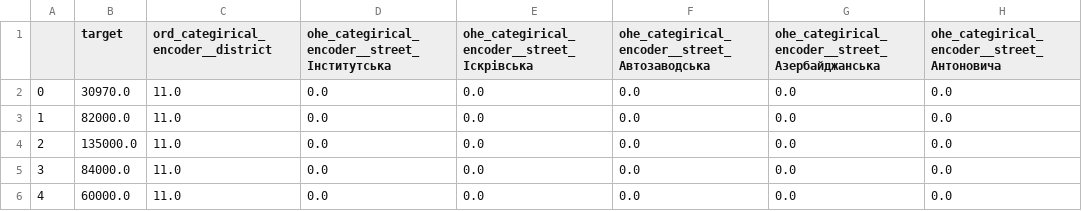
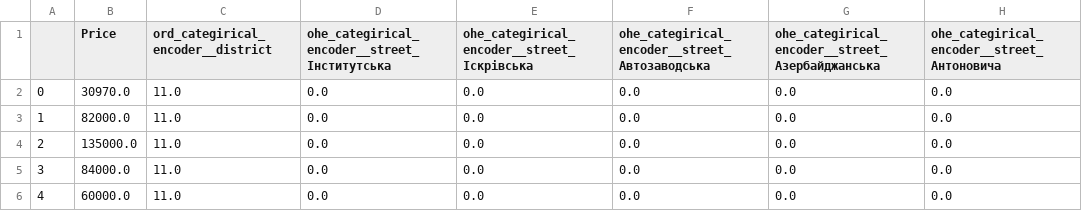
Before and after one commit to pyOctopuss/ML-2023, a CSV file: lab6.Transformers/apartment_transformed.csv, drawn as a sheet; only a part is shown; the diff names each change by its address in the sheet, - before the commit and + after, or states it on an @@ line.

Commit message:
Lab6. Transformers
Transformers lab complete

```diff
--- a/lab6.Transformers/apartment_transformed.csv
+++ b/lab6.Transformers/apartment_transformed.csv
-B1: target
+B1: Price
```
